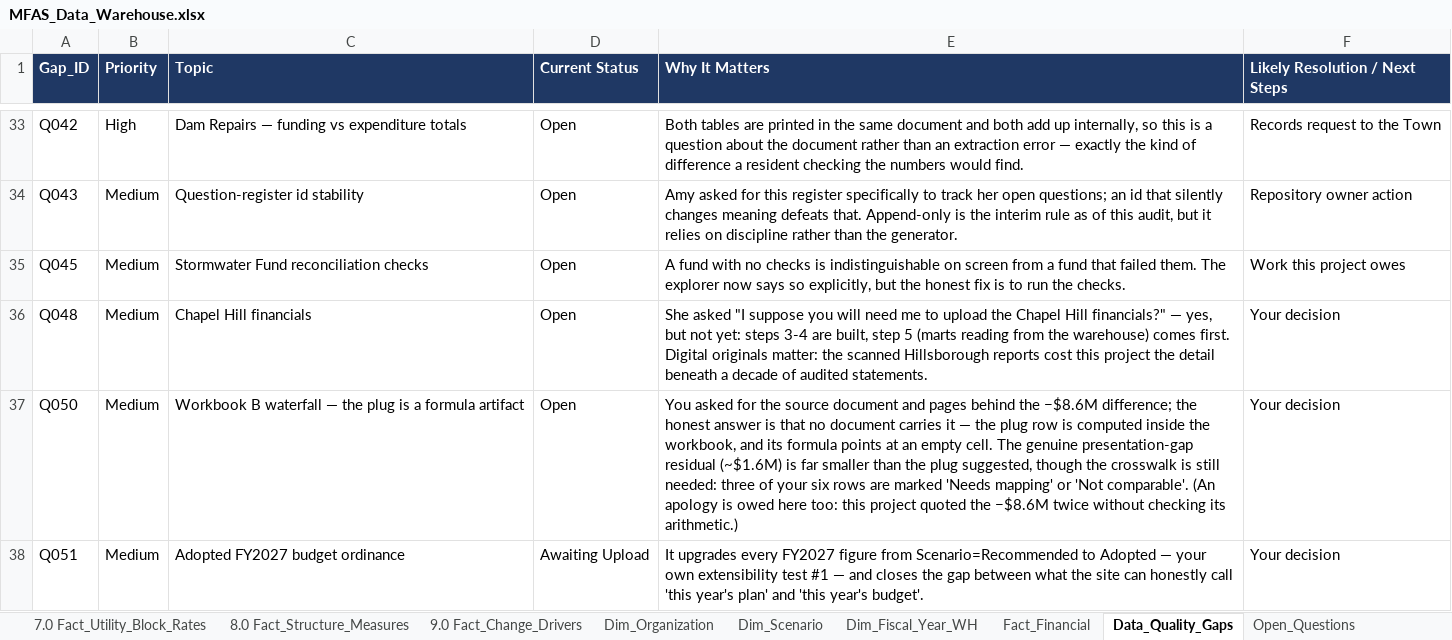
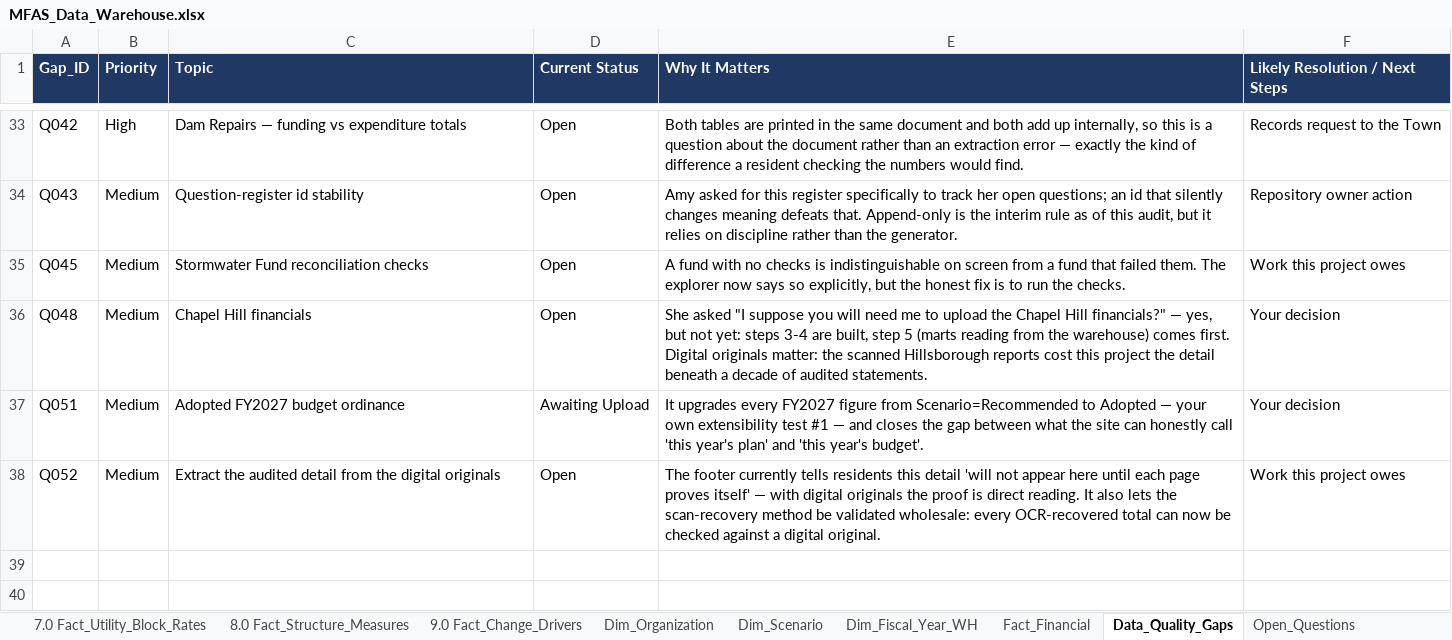
Before and after one commit to oc-accountability/MFAS, an Excel workbook: data/exports/MFAS_Data_Warehouse.xlsx, sheet Data_Quality_Gaps, drawn as a sheet; only a part is shown, gaps mark what is left out; values as stored, in another font and other column widths than the file's, no borders; removed rows and columns are numbered as before the commit, all else as after; the diff names each change by its address in the sheet, - before the commit and + after, or states it on an @@ line.

```diff
--- a/data/exports/MFAS_Data_Warehouse.xlsx (sheet Data_Quality_Gaps)
+++ b/data/exports/MFAS_Data_Warehouse.xlsx (sheet Data_Quality_Gaps)
-row 37: Q050 | Medium | Workbook B waterfall — the plug is a formula artifact | Open | You asked for the source document and pages behind the −$8.6M difference; the honest answer is that no document carries it — the plug row is computed inside the workbook, and its formula points at an empty cell. The genuine presentation-gap residual (~$1.6M) is far smaller than the plug suggested, though the crosswalk is still needed: three of your six rows are marked 'Needs mapping' or 'Not comparable'. (An apology is owed here too: this project quoted the −$8.6M twice without checking its arithmetic.) | Your decision
+row 38: Q052 | Medium | Extract the audited detail from the digital originals | Open | The footer currently tells residents this detail 'will not appear here until each page proves itself' — with digital originals the proof is direct reading. It also lets the scan-recovery method be validated wholesale: every OCR-recovered total can now be checked against a digital original. | Work this project owes
```
Also changed, not shown: sheet Source_Register, sheet Open_Questions, sheet Index, data/exports/MFAS_Workbook_Tab_Map.xlsx, 14 other files.
